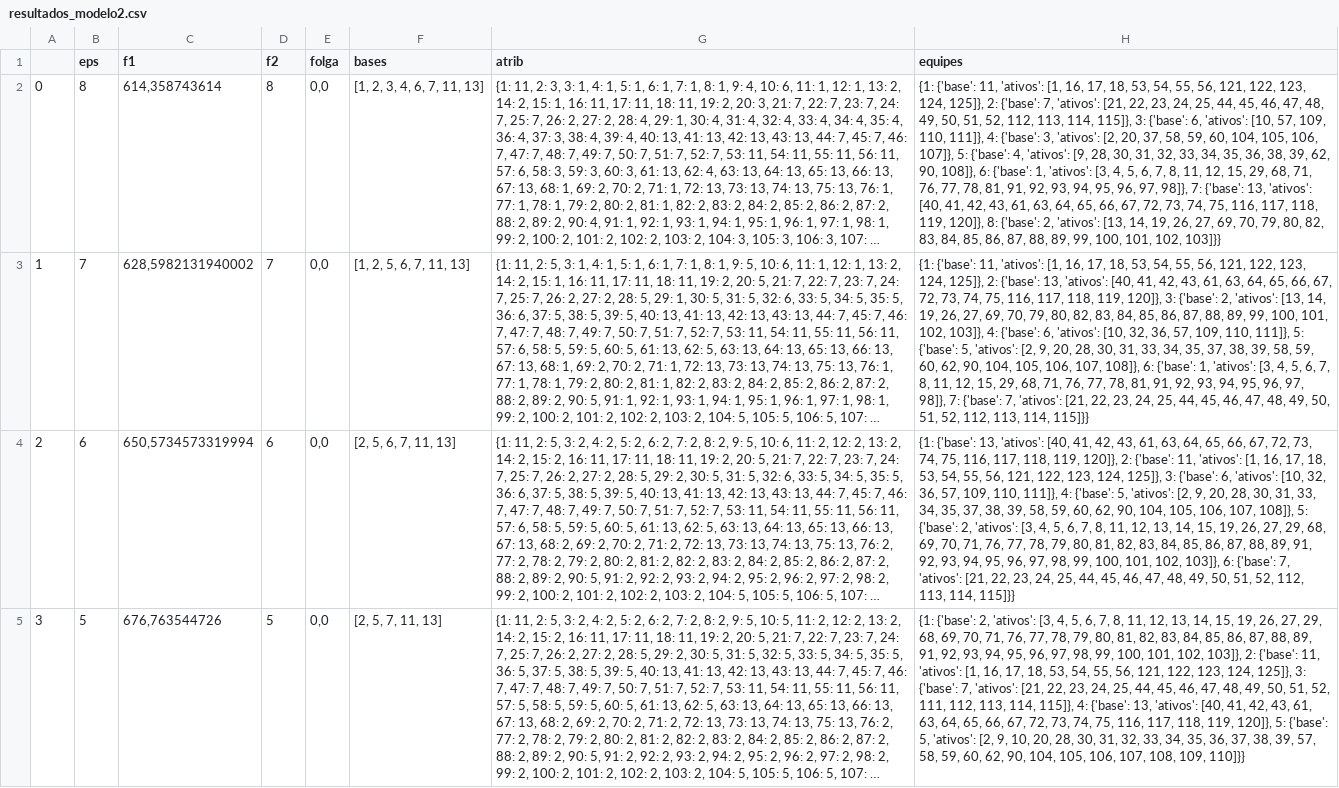
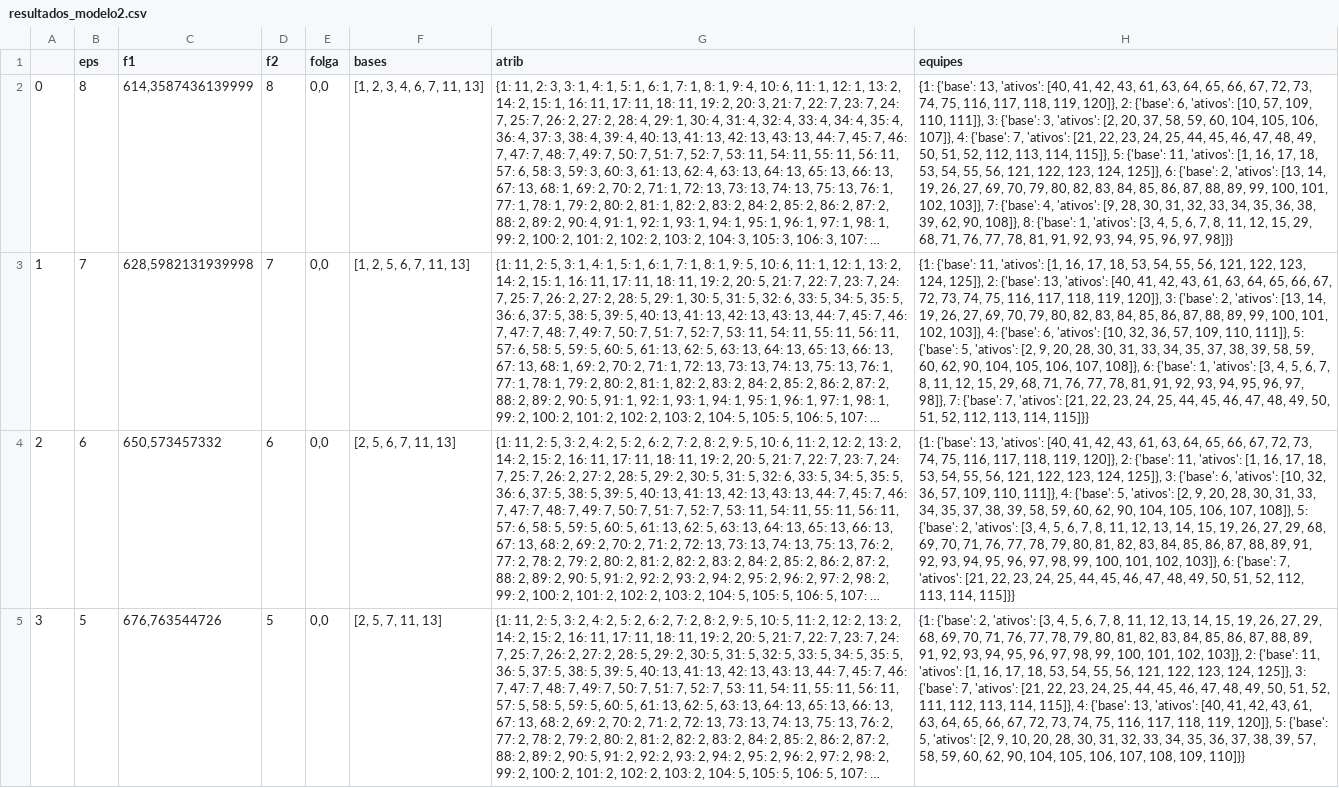
Before and after one commit to saamilaya/OMO_UFMG2026, a CSV file: TC - monitoramento de ativos/TC1_modelo/resultados_modelo2.csv, drawn as a sheet; only a part is shown; long unchanged cells end in …; the diff covers the shown part only; the diff names each change by its address in the sheet, - before the commit and + after, or states it on an @@ line.

```diff
--- a/TC - monitoramento de ativos/TC1_modelo/resultados_modelo2.csv
+++ b/TC - monitoramento de ativos/TC1_modelo/resultados_modelo2.csv
-C2 (f1): 614,358743614
+C2 (f1): 614,3587436139999
-H2 (equipes): {1: {'base': 11, 'ativos': [1, 16, 17, 18, 53, 54, 55, 56, 121, 122, 123, 124, 125]}, 2: {'base': 7, 'ativos': [21, 22, 23, 24, 25, 44, 45, 46, 47, 48, 49, 50, 51, 52, 112, 113, 114, 115]}, 3: {'base': 6, 'ativos': [10, 57, 109, 110, 111]}, 4: {'base': 3, 'ativos': [2, 20, 37, 58, 59, 60, 104, 105, 106, 107]}, 5: {'base': 4, 'ativos': [9, 28, 30, 31, 32, 33, 34, 35, 36, 38, 39, 62, 90, 108]}, 6: {'base': 1, 'ativos': [3, 4, 5, 6, 7, 8, 11, 12, 15, 29, 68, 71, 76, 77, 78, 81, 91, 92, 93, 94, 95, 96, 97, 98]}, 7: {'base': 13, 'ativos': [40, 41, 42, 43, 61, 63, 64, 65, 66, 67, 72, 73, 74, 75, 116, 117, 118, 119, 120]}, 8: {'base': 2, 'ativos': [13, 14, 19, 26, 27, 69, 70, 79, 80, 82, 83, 84, 85, 86, 87, 88, 89, 99, 100, 101, 102, 103]}}
+H2 (equipes): {1: {'base': 13, 'ativos': [40, 41, 42, 43, 61, 63, 64, 65, 66, 67, 72, 73, 74, 75, 116, 117, 118, 119, 120]}, 2: {'base': 6, 'ativos': [10, 57, 109, 110, 111]}, 3: {'base': 3, 'ativos': [2, 20, 37, 58, 59, 60, 104, 105, 106, 107]}, 4: {'base': 7, 'ativos': [21, 22, 23, 24, 25, 44, 45, 46, 47, 48, 49, 50, 51, 52, 112, 113, 114, 115]}, 5: {'base': 11, 'ativos': [1, 16, 17, 18, 53, 54, 55, 56, 121, 122, 123, 124, 125]}, 6: {'base': 2, 'ativos': [13, 14, 19, 26, 27, 69, 70, 79, 80, 82, 83, 84, 85, 86, 87, 88, 89, 99, 100, 101, 102, 103]}, 7: {'base': 4, 'ativos': [9, 28, 30, 31, 32, 33, 34, 35, 36, 38, 39, 62, 90, 108]}, 8: {'base': 1, 'ativos': [3, 4, 5, 6, 7, 8, 11, 12, 15, 29, 68, 71, 76, 77, 78, 81, 91, 92, 93, 94, 95, 96, 97, 98]}}
-C3 (f1): 628,5982131940002
+C3 (f1): 628,5982131939998
-C4 (f1): 650,5734573319994
+C4 (f1): 650,573457332
```
Also changed, not shown: 1 edited cell elsewhere in this file, 3 other files.
